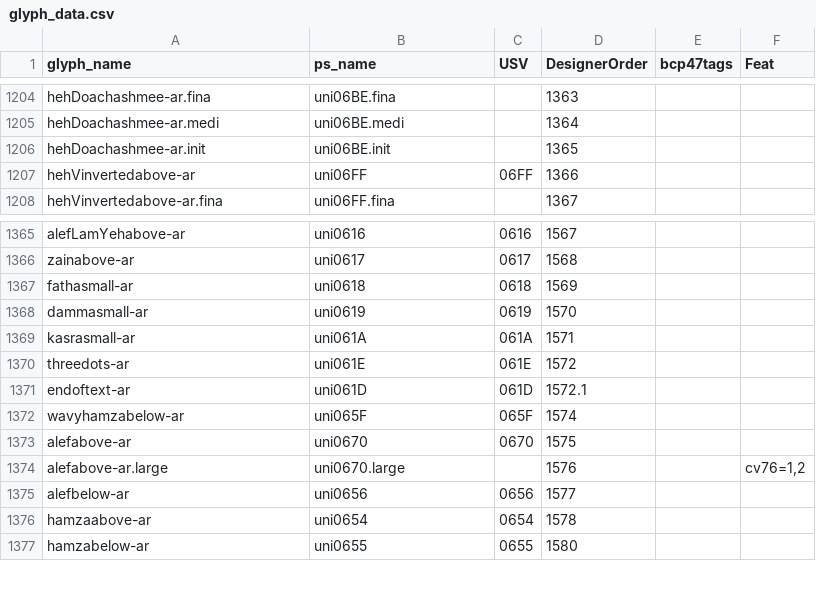
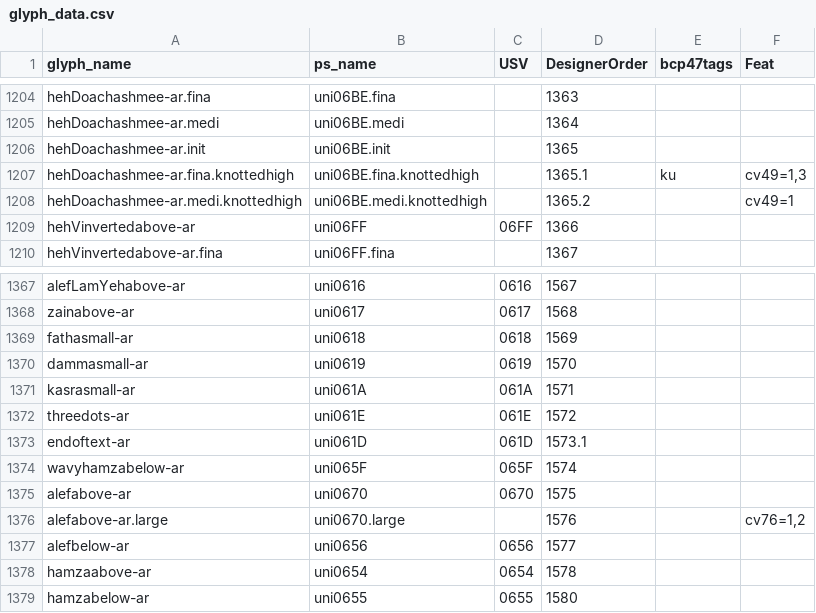
Before and after one commit to silnrsi/font-harmattan, a CSV file: source/glyph_data.csv, drawn as a sheet; only a part is shown, gaps mark what is left out.

Commit message:
Update glyph_data.csv and documentation file [nobuild]

```diff
--- a/source/glyph_data.csv
+++ b/source/glyph_data.csv
@@ -1206,2 +1206,4 @@ hehDoachashmee-ar.medi,uni06BE.medi,,1364,,
 hehDoachashmee-ar.init,uni06BE.init,,1365,,
+hehDoachashmee-ar.fina.knottedhigh,uni06BE.fina.knottedhigh,,1365.1,ku,"cv49=1,3"
+hehDoachashmee-ar.medi.knottedhigh,uni06BE.medi.knottedhigh,,1365.2,,cv49=1
 hehVinvertedabove-ar,uni06FF,06FF,1366,,
@@ -1370,3 +1372,3 @@ kasrasmall-ar,uni061A,061A,1571,,
 threedots-ar,uni061E,061E,1572,,
-endoftext-ar,uni061D,061D,1572.1,,
+endoftext-ar,uni061D,061D,1573.1,,
 wavyhamzabelow-ar,uni065F,065F,1574,,
```
Also changed, not shown: 1 other file.
